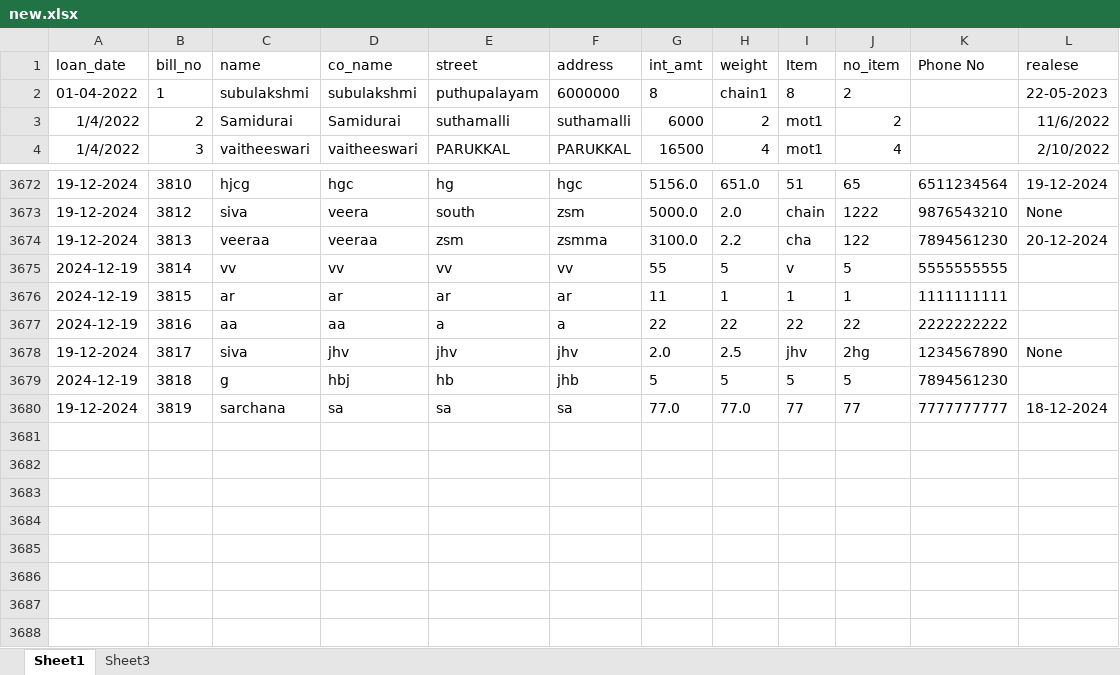
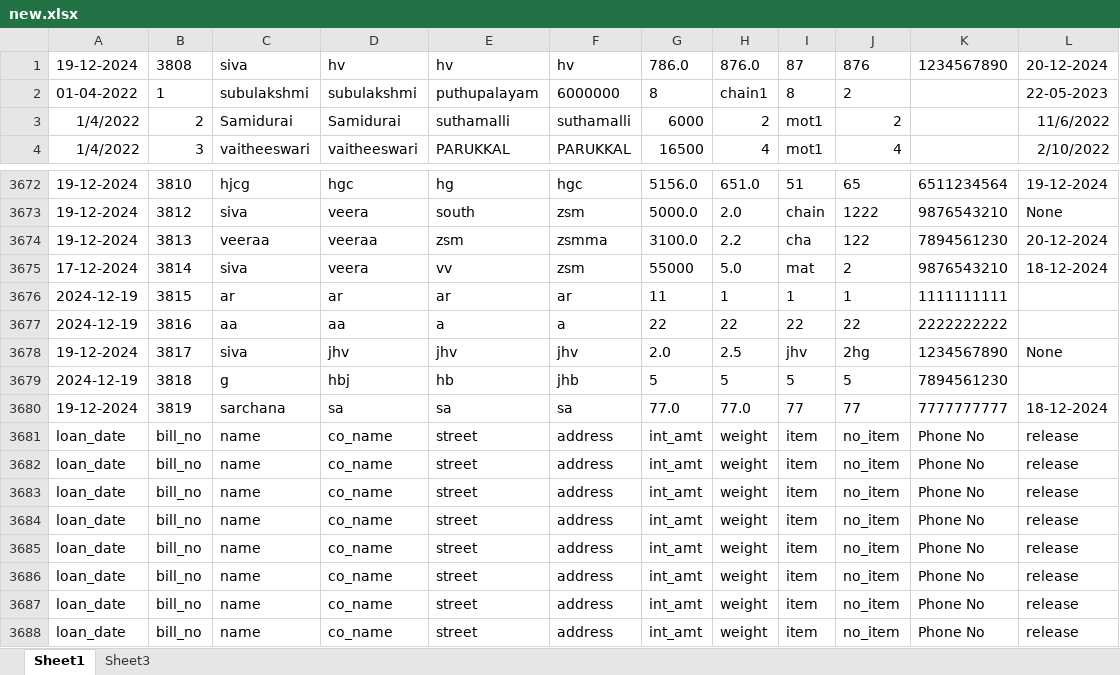
Before and after one commit to 76sivav/loan-management-tkinder, an Excel workbook: src/new.xlsx, sheet Sheet1, drawn as a sheet; only a part is shown, gaps mark what is left out; values as stored, in another font and other column widths than the file's, no borders; removed rows and columns are numbered as before the commit, all else as after; the diff names each change by its address in the sheet, - before the commit and + after, or states it on an @@ line.

```diff
--- a/src/new.xlsx (sheet Sheet1)
+++ b/src/new.xlsx (sheet Sheet1)
-row 1: loan_date | bill_no | name | co_name | street | address | int_amt | weight | Item | no_item | Phone No | realese
+row 1: 19-12-2024 | 3808 | siva | hv | hv | hv | 786.0 | 876.0 | 87 | 876 | 1234567890 | 20-12-2024
-A3675: 2024-12-19
+A3675: 17-12-2024
-C3675: vv
+C3675: siva
-D3675: vv
+D3675: veera
-F3675: vv
+F3675: zsm
-G3675: 55
+G3675: 55000
-H3675: 5
+H3675: 5.0
-I3675: v
+I3675: mat
-J3675: 5
+J3675: 2
-K3675: 5555555555
+K3675: 9876543210
-L3675: (empty)
+L3675: 18-12-2024
+row 3681: loan_date | bill_no | name | co_name | street | address | int_amt | weight | item | no_item | Phone No | release
+row 3682: loan_date | bill_no | name | co_name | street | address | int_amt | weight | item | no_item | Phone No | release
+row 3683: loan_date | bill_no | name | co_name | street | address | int_amt | weight | item | no_item | Phone No | release
+row 3684: loan_date | bill_no | name | co_name | street | address | int_amt | weight | item | no_item | Phone No | release
+row 3685: loan_date | bill_no | name | co_name | street | address | int_amt | weight | item | no_item | Phone No | release
+row 3686: loan_date | bill_no | name | co_name | street | address | int_amt | weight | item | no_item | Phone No | release
+row 3687: loan_date | bill_no | name | co_name | street | address | int_amt | weight | item | no_item | Phone No | release
+row 3688: loan_date | bill_no | name | co_name | street | address | int_amt | weight | item | no_item | Phone No | release
```
Also changed, not shown: 4 other files.
